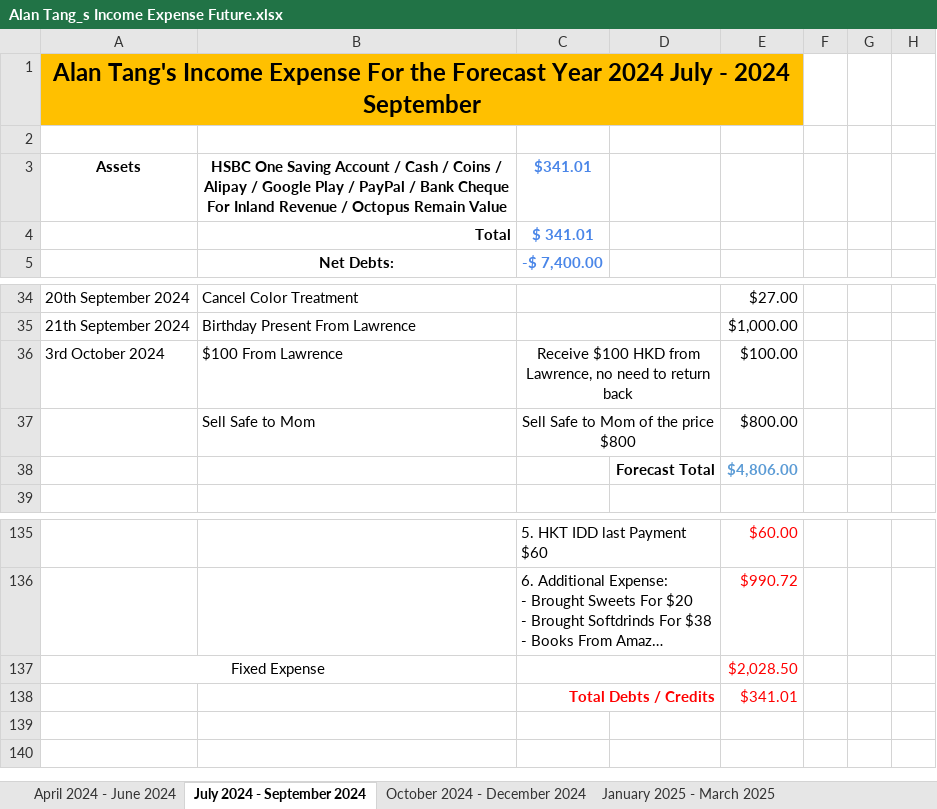
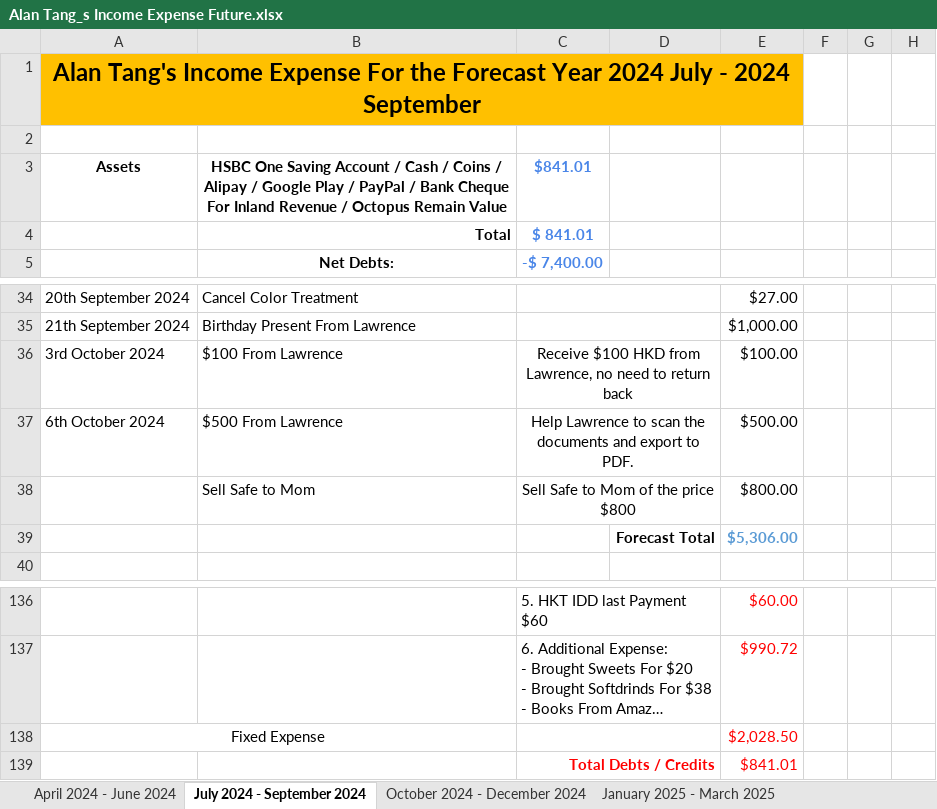
Before and after one commit to singluntang/Income-Expenditure-Forecast, an Excel workbook: Alan Tang_s Income Expense Future.xlsx, sheet July 2024 - September 2024, drawn as a sheet; only a part is shown, gaps mark what is left out; long unchanged cells end in …; values as stored, in another font and other column widths than the file's, no borders; conditional formats not drawn; addresses are those after the commit; the diff names each change by its address in the sheet, - before the commit and + after, or states it on an @@ line.

Commit message:
docs: Update revenue receive $500 from Lawrence for the work of scanning and exporting documents.

```diff
--- a/Alan Tang_s Income Expense Future.xlsx (sheet July 2024 - September 2024)
+++ b/Alan Tang_s Income Expense Future.xlsx (sheet July 2024 - September 2024)
-C3: $341.01
+C3: $841.01
-C4: $ 341.01
+C4: $ 841.01
+row 37: 6th October 2024 | $500 From Lawrence | Help Lawrence to scan the documents and export to PDF. |  | $500.00
-E39: $4,806.00
+E39: $5,306.00
-E139: $341.01
+E139: $841.01
```
Also changed, not shown: sheet April 2024 - June 2024, sheet October 2024 - December 2024, sheet January 2025 - March 2025, sheet April 2026 - June 2026, sheet July 2025 - September 2025, sheet October 2025 - December 2025, 2 more sheets, formulas that keep their value.
